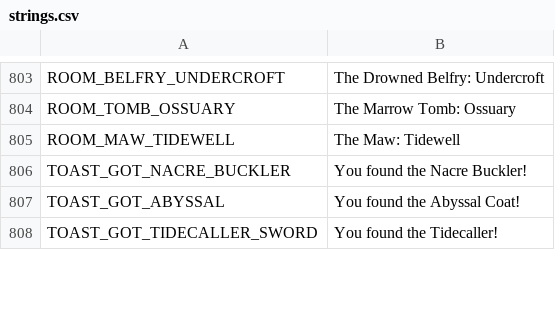
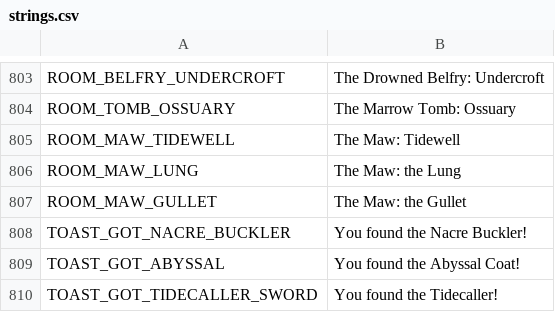
Before and after one commit to ashciraulo/Leviathan, a CSV file: locale/strings.csv, drawn as a sheet; only a part is shown, gaps mark what is left out.

```diff
--- a/locale/strings.csv
+++ b/locale/strings.csv
@@ -805,2 +805,4 @@ ROOM_TOMB_OSSUARY,The Marrow Tomb: Ossuary
 ROOM_MAW_TIDEWELL,The Maw: Tidewell
+ROOM_MAW_LUNG,The Maw: the Lung
+ROOM_MAW_GULLET,The Maw: the Gullet
 TOAST_GOT_NACRE_BUCKLER,You found the Nacre Buckler!
```
Also changed, not shown: 7 other files.
